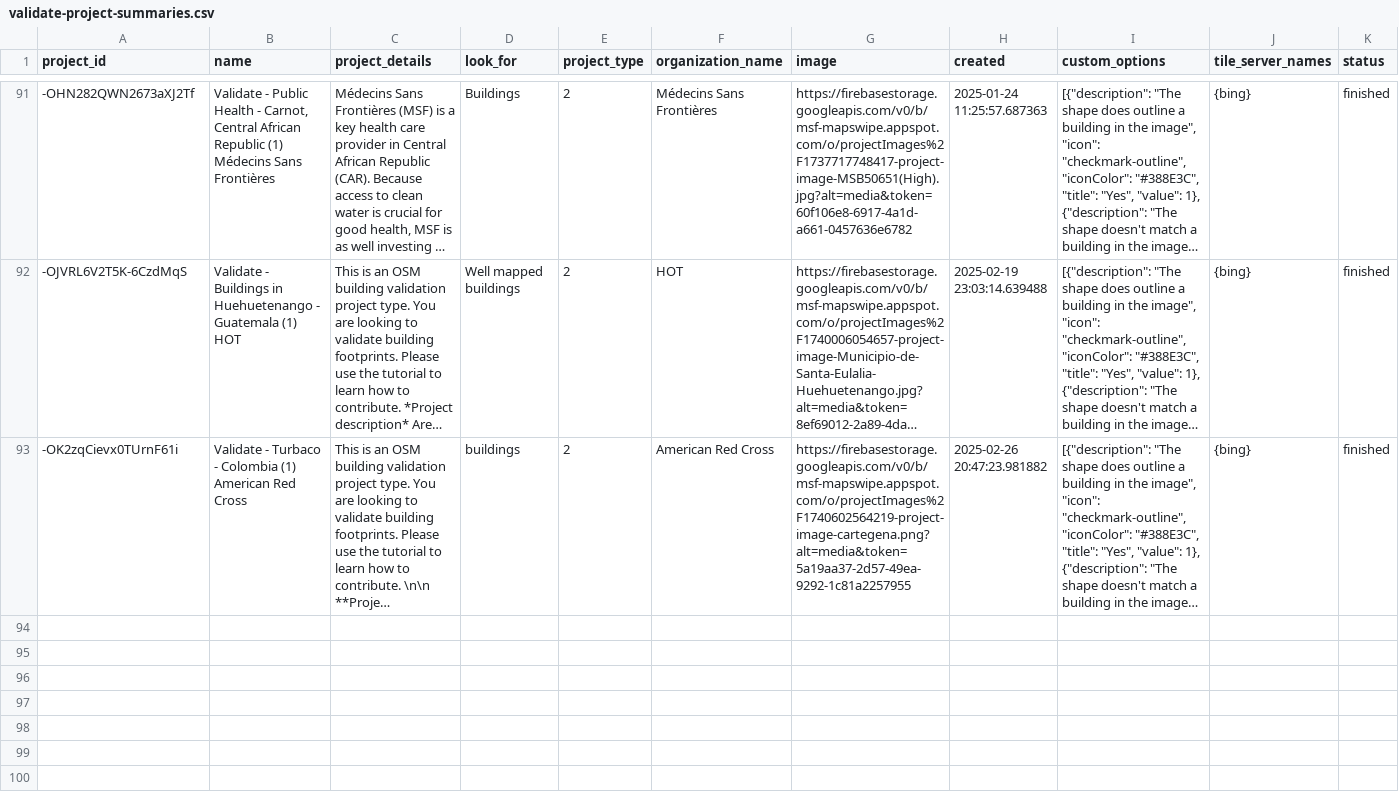
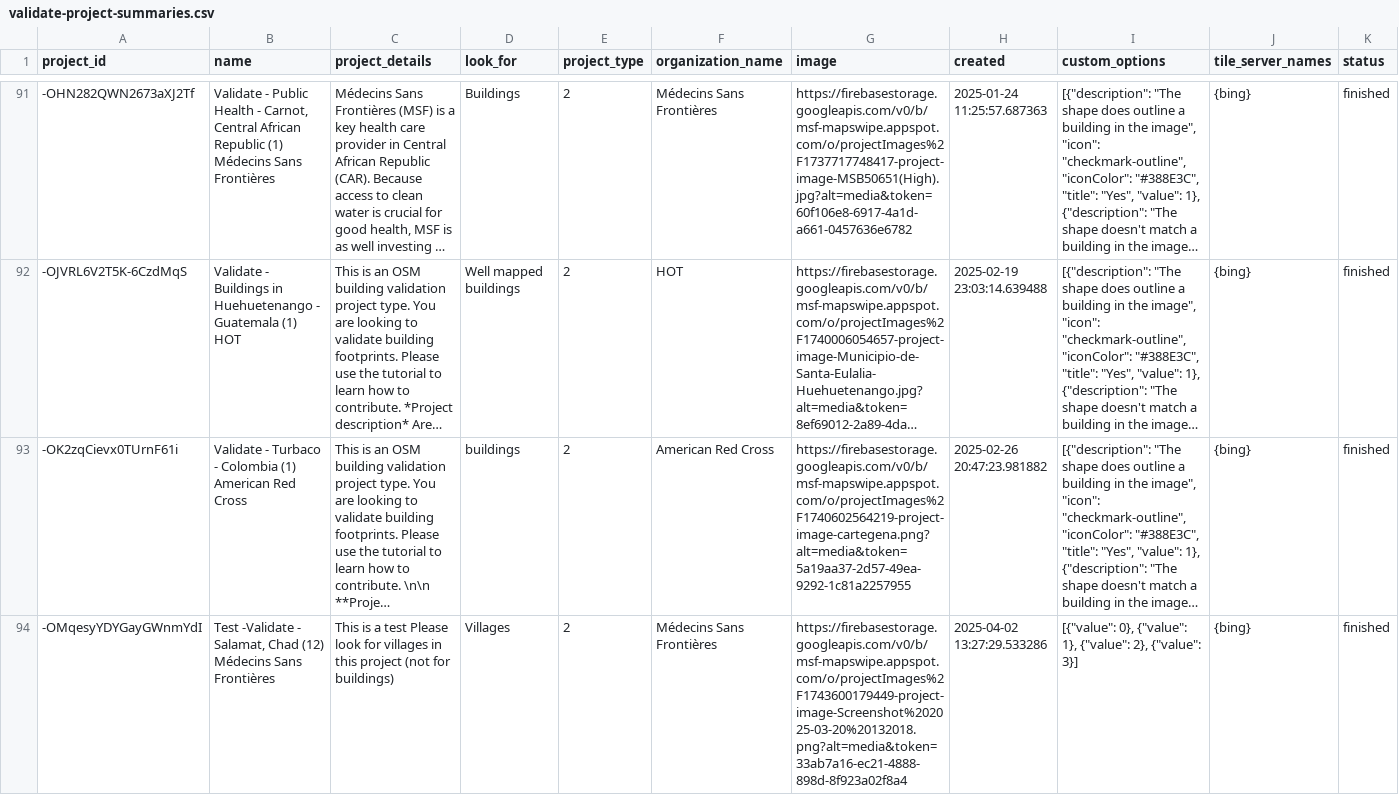
Before and after one commit to mapswipe/validate-analysis-tool, a CSV file: mapswipe/data/validate-project-summaries.csv, drawn as a sheet; only a part is shown, gaps mark what is left out; long unchanged cells end in …; rows hold the shown columns only; the diff names each change by its address in the sheet, - before the commit and + after, or states it on an @@ line.

```diff
--- a/mapswipe/data/validate-project-summaries.csv
+++ b/mapswipe/data/validate-project-summaries.csv
+row 94: -OMqesyYDYGayGWnmYdI | Test -Validate - Salamat, Chad (12) Médecins Sans Frontières | This is a test Please look for villages in this project (not for buildings) | Villages | 2 | Médecins Sans Frontières | https://firebasestorage.googleapis.com/v0/b/msf-mapswipe.appspot.com/o/projectImages%2F1743600179449-project-image-Screenshot%202025-03-20%20132018.png?alt=media&token=33ab7a16-ec21-4888-898d-8f923a02f8a4 | 2025-04-02 13:27:29.533286 | [{"value": 0}, {"value": 1}, {"value": 2}, {"value": 3}] | {bing} | finished
```
Also changed, not shown: 1 other file.
